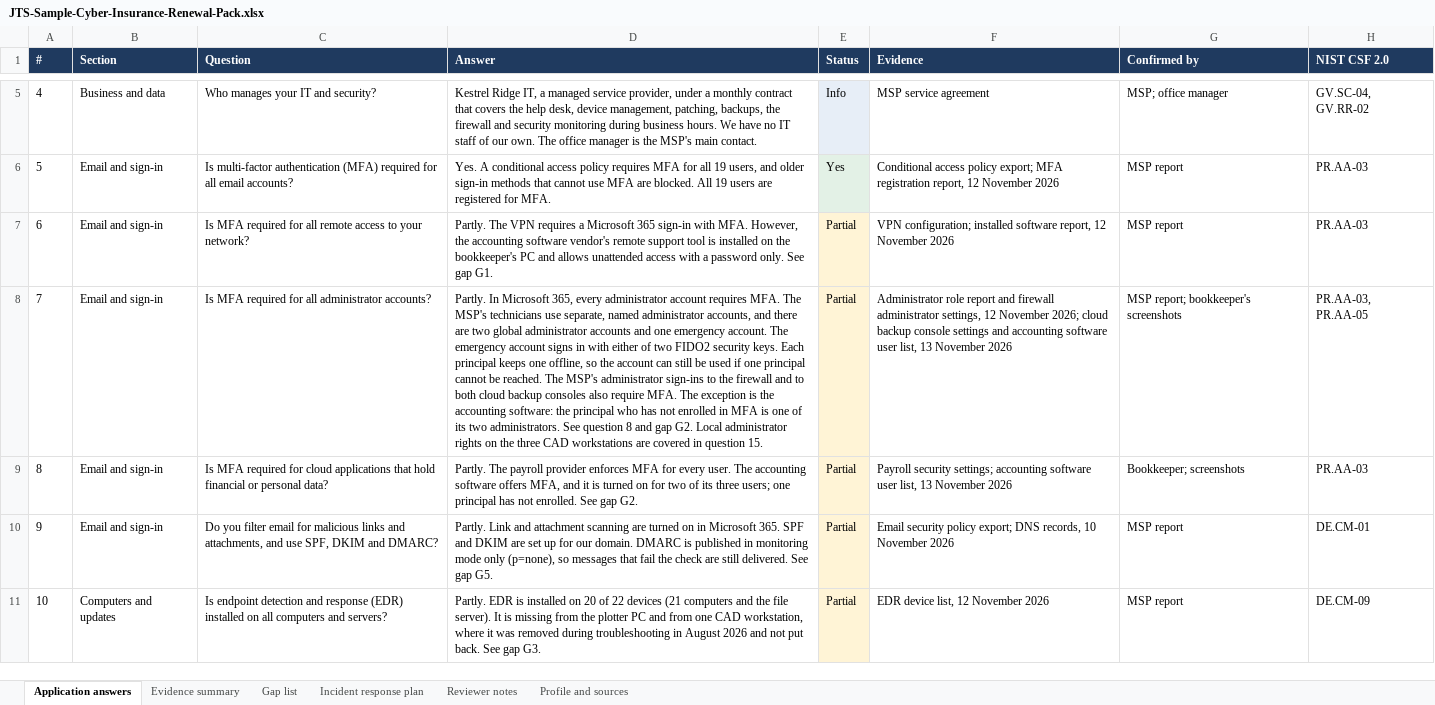
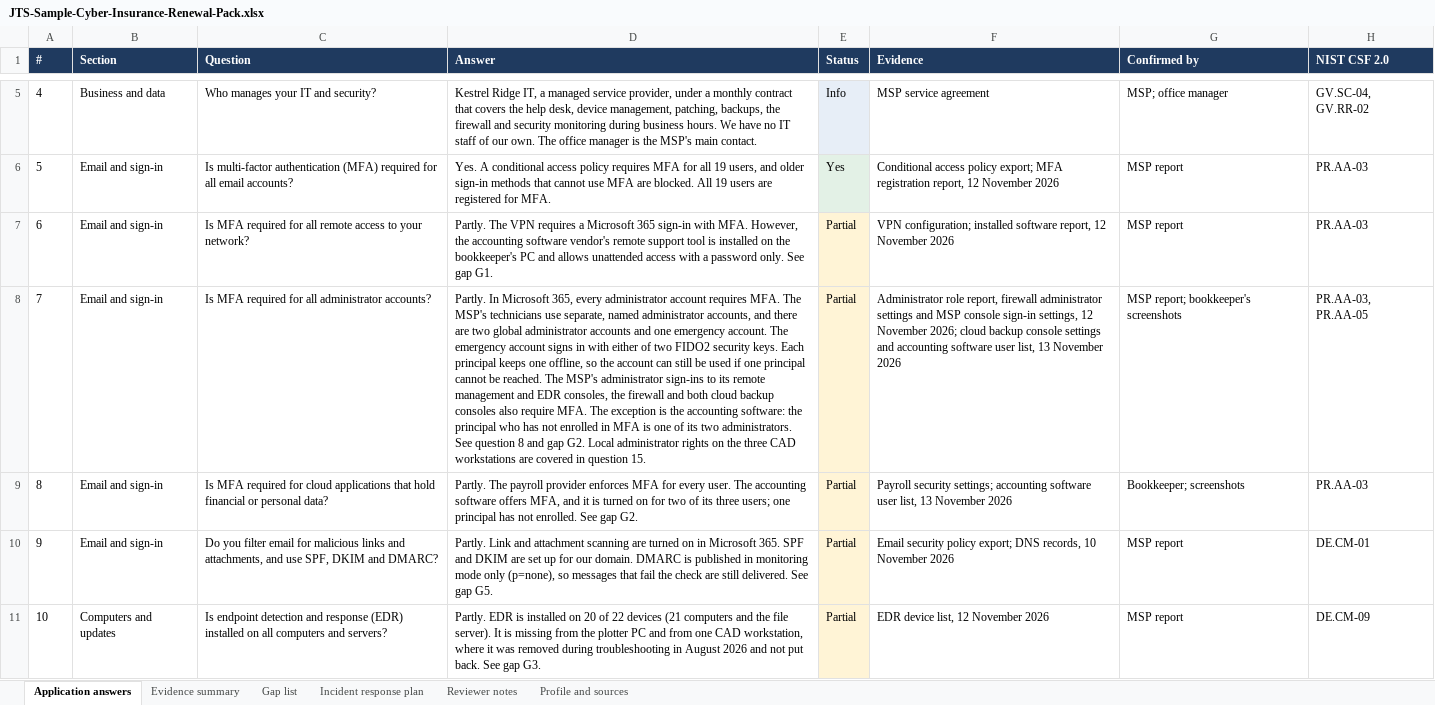
Before and after one commit to JohnsonTechnicalSystems/johnsotechnicalsystems-portfolio, an Excel workbook: docs/downloads/JTS-Sample-Cyber-Insurance-Renewal-Pack.xlsx, sheet Application answers, drawn as a sheet; only a part is shown, gaps mark what is left out; values as stored, in another font and other column widths than the file's, no borders; the diff names each change by its address in the sheet, - before the commit and + after, or states it on an @@ line.

```diff
--- a/docs/downloads/JTS-Sample-Cyber-Insurance-Renewal-Pack.xlsx (sheet Application answers)
+++ b/docs/downloads/JTS-Sample-Cyber-Insurance-Renewal-Pack.xlsx (sheet Application answers)
-D8 (Answer): …sign-ins to the firewall and to both cloud…
+D8 (Answer): …sign-ins to its remote management and EDR consoles, the firewall and both cloud…
-F8 (Evidence): Administrator role report and firewall administrator settings, 12…
+F8 (Evidence): Administrator role report, firewall administrator settings and MSP console sign-in settings, 12…
```
Also changed, not shown: sheet Profile and sources, sheet Evidence summary, sheet Reviewer notes, sheet Gap list, 2 other files.
